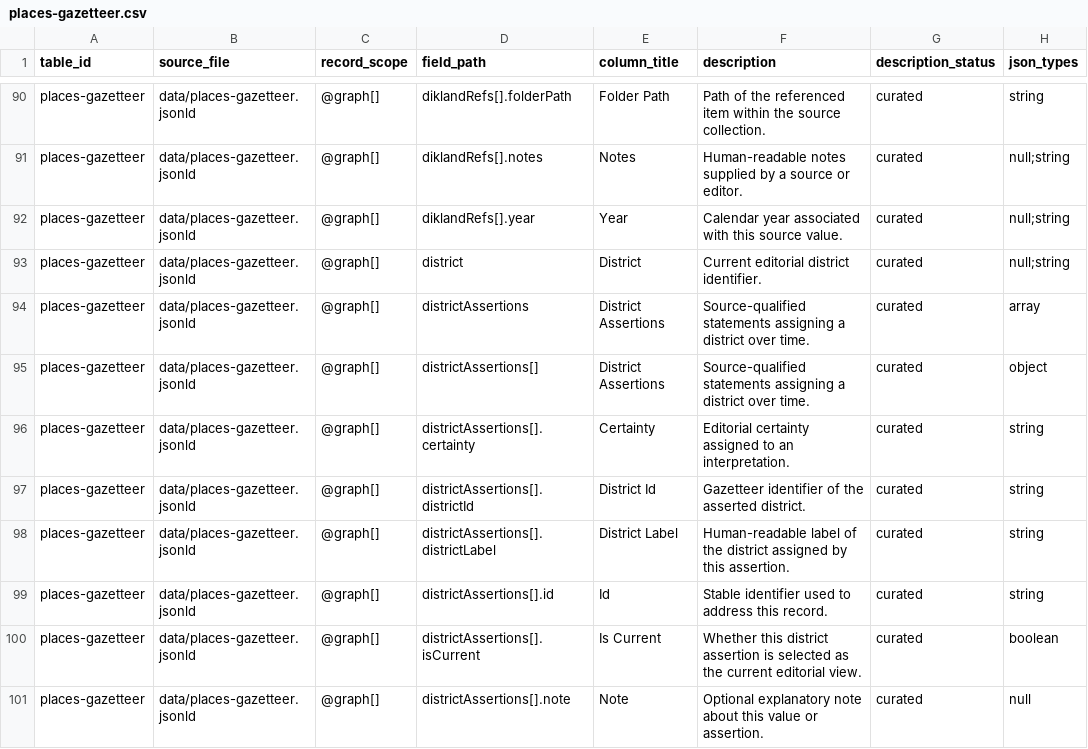
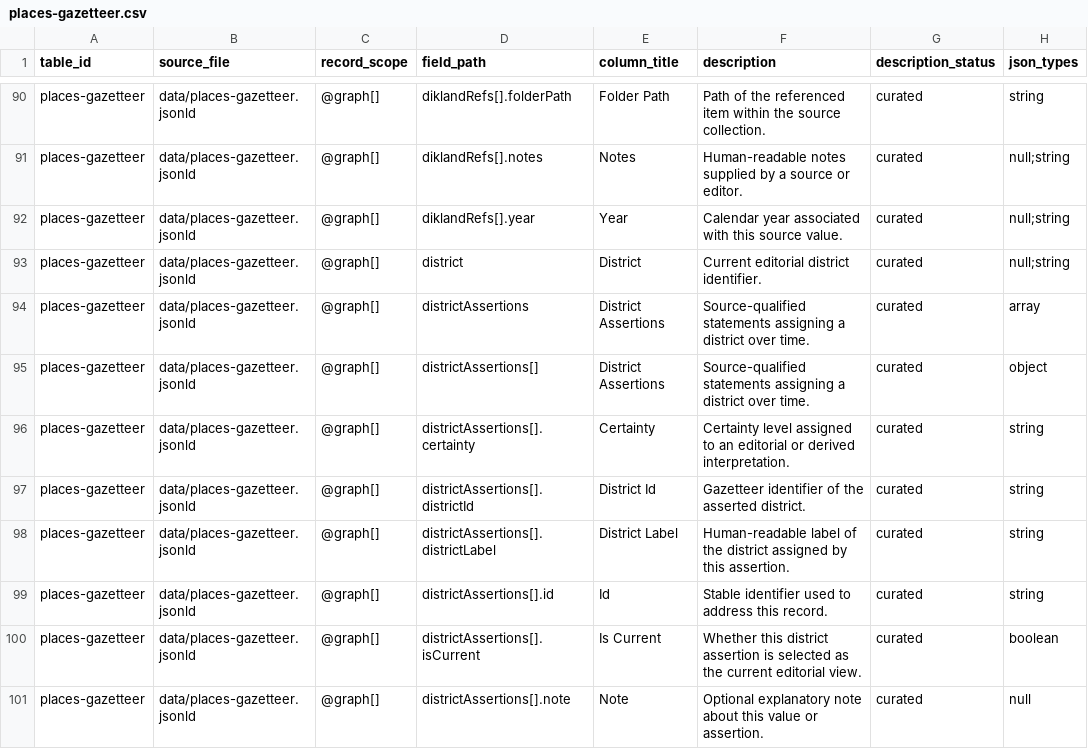
Before and after one commit to SurinameTimeMachine/suriname-database-model, a CSV file: docs/data-dictionary/places-gazetteer.csv, drawn as a sheet; only a part is shown, gaps mark what is left out; the diff names each change by its address in the sheet, - before the commit and + after, or states it on an @@ line.

```diff
--- a/docs/data-dictionary/places-gazetteer.csv
+++ b/docs/data-dictionary/places-gazetteer.csv
-F96 (description): Editorial certainty assigned to an interpretation.
+F96 (description): Certainty level assigned to an editorial or derived interpretation.
```
Also changed, not shown: docs/data-dictionary/tables.csv, 4 other files.
